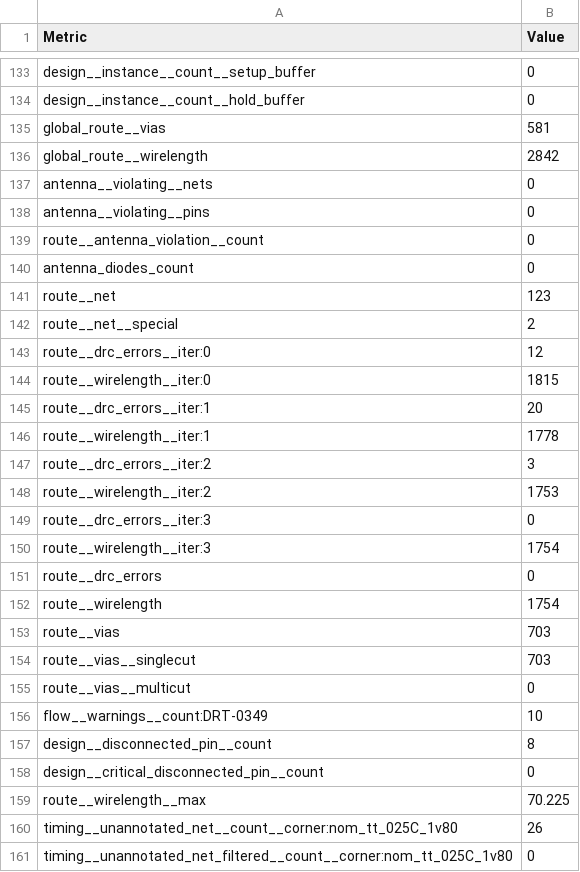
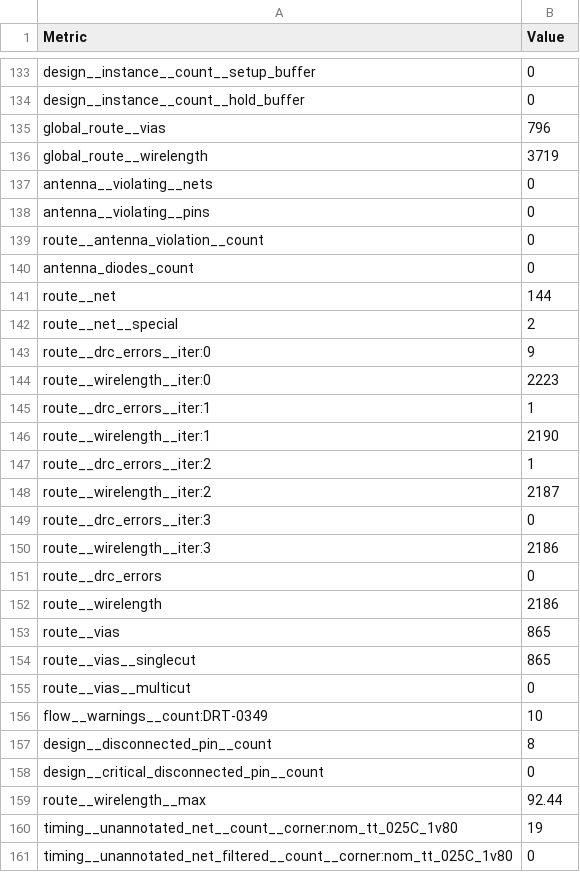
Before and after one commit to TinyTapeout/tinytapeout-sky-26c, a CSV file: projects/tt_um_rangfuu_alu/stats/metrics.csv, drawn as a sheet; only a part is shown, gaps mark what is left out; the diff covers the shown part only.

Commit message:
feat: update project tt_um_rangfuu_alu from rangfuu/ttsky-alu-pd
Commit: 63c6dd60c1c729c403af95ad6027286210b5ae57
Workflow: https://github.com/rangfuu/ttsky-alu-pd/actions/runs/34155861764

```diff
--- a/projects/tt_um_rangfuu_alu/stats/metrics.csv
+++ b/projects/tt_um_rangfuu_alu/stats/metrics.csv
@@ -134,4 +134,4 @@ design__instance__count__setup_buffer,0
 design__instance__count__hold_buffer,0
-global_route__vias,581
-global_route__wirelength,2842
+global_route__vias,796
+global_route__wirelength,3719
 antenna__violating__nets,0
@@ -140,16 +140,16 @@ route__antenna_violation__count,0
 antenna_diodes_count,0
-route__net,123
+route__net,144
 route__net__special,2
-route__drc_errors__iter:0,12
-route__wirelength__iter:0,1815
-route__drc_errors__iter:1,20
-route__wirelength__iter:1,1778
-route__drc_errors__iter:2,3
-route__wirelength__iter:2,1753
+route__drc_errors__iter:0,9
+route__wirelength__iter:0,2223
+route__drc_errors__iter:1,1
+route__wirelength__iter:1,2190
+route__drc_errors__iter:2,1
+route__wirelength__iter:2,2187
 route__drc_errors__iter:3,0
-route__wirelength__iter:3,1754
+route__wirelength__iter:3,2186
 route__drc_errors,0
-route__wirelength,1754
-route__vias,703
-route__vias__singlecut,703
+route__wirelength,2186
+route__vias,865
+route__vias__singlecut,865
 route__vias__multicut,0
@@ -158,4 +158,4 @@ design__disconnected_pin__count,8
 design__critical_disconnected_pin__count,0
-route__wirelength__max,70.225
-timing__unannotated_net__count__corner:nom_tt_025C_1v80,26
+route__wirelength__max,92.44
+timing__unannotated_net__count__corner:nom_tt_025C_1v80,19
 timing__unannotated_net_filtered__count__corner:nom_tt_025C_1v80,0
```
Also changed, not shown: 66 edited cells elsewhere in this file, 7 other files.
